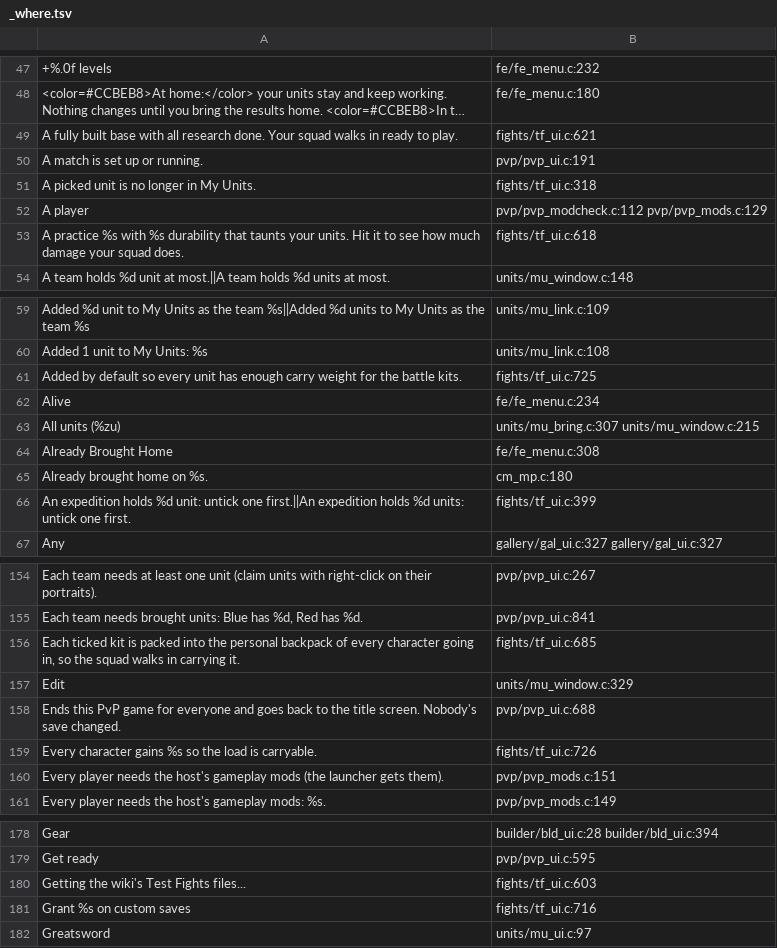
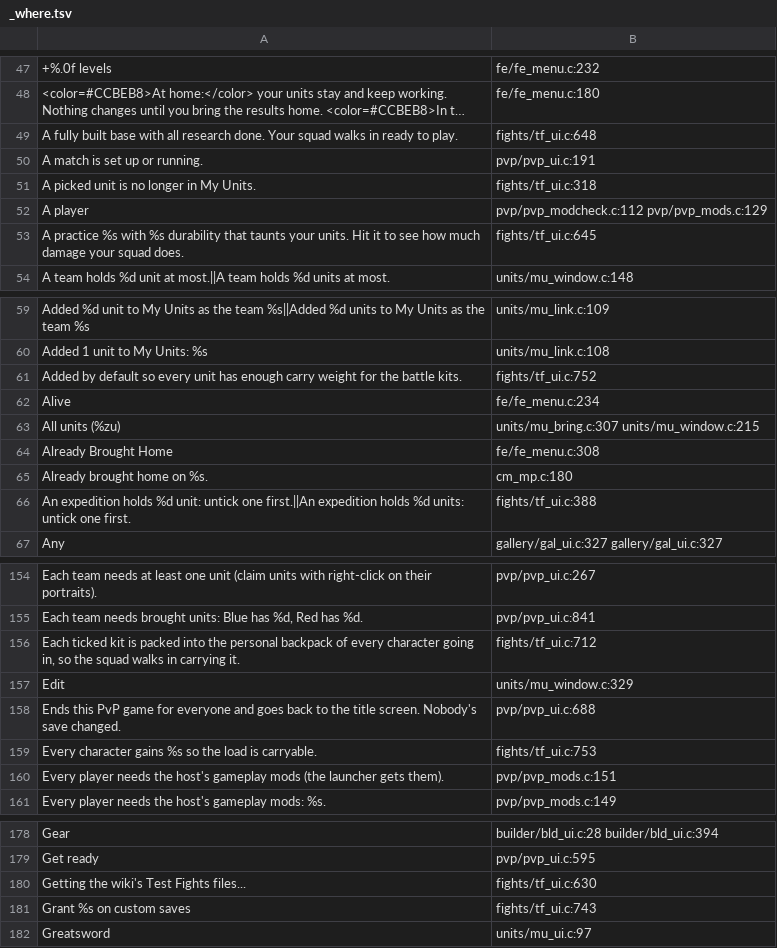
Before and after one commit to AmfiLogos/ds_custommodes, a TSV file: lang/_where.tsv, drawn as a sheet; only a part is shown, gaps mark what is left out; long unchanged cells end in …; the diff covers the shown part only; the diff names each change by its address in the sheet, - before the commit and + after, or states it on an @@ line.

Commit message:
Test Fights: pick squad units one by one, team tick = all / none; PvP Rules box fits its content
- Squad > My Units: every unit has its own tick; the team header is a tick that adds or removes all its units
  (on = all in). A line above the list names the units in the squad. The save keeps the team name only when the
  squad is exactly that team.
- PvP host page: the menu's choice box takes the PvP Rules panel's height (top unchanged), so no empty block above
  the title or below the note; the box size is given back when the page closes.
- 2 new texts in the 10 languages.

```diff
--- a/lang/_where.tsv
+++ b/lang/_where.tsv
-B49: fights/tf_ui.c:621
+B49: fights/tf_ui.c:648
-B53: fights/tf_ui.c:618
+B53: fights/tf_ui.c:645
-B61: fights/tf_ui.c:725
+B61: fights/tf_ui.c:752
-B66: fights/tf_ui.c:399
+B66: fights/tf_ui.c:388
-B156: fights/tf_ui.c:685
+B156: fights/tf_ui.c:712
-B159: fights/tf_ui.c:726
+B159: fights/tf_ui.c:753
-B180: fights/tf_ui.c:603
+B180: fights/tf_ui.c:630
-B181: fights/tf_ui.c:716
+B181: fights/tf_ui.c:743
```
Also changed, not shown: 2 added rows and 49 edited cells elsewhere in this file, 12 other files.
